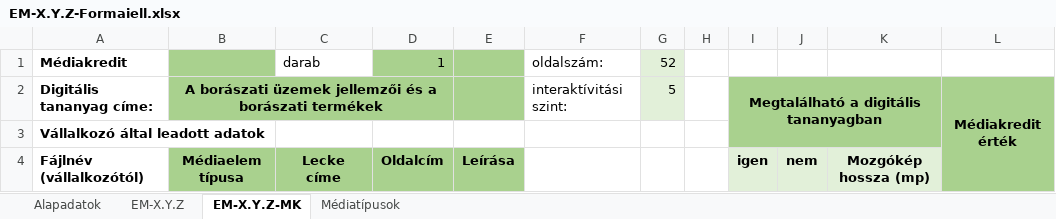
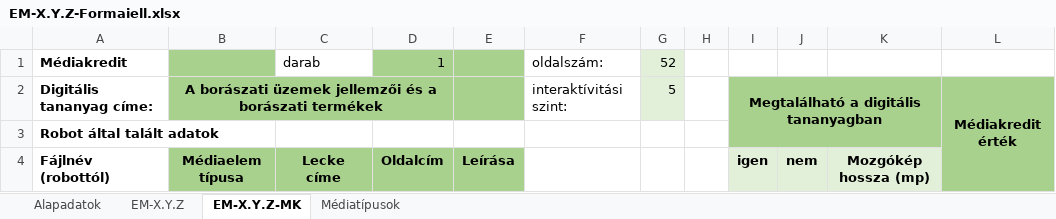
Before and after one commit to lovaszotto/IKK-Robotok, an Excel workbook: sablonok/EM-X.Y.Z-Formaiell.xlsx, sheet EM-X.Y.Z-MK, drawn as a sheet; values as stored, in another font and other column widths than the file's, no borders; the diff names each change by its address in the sheet, - before the commit and + after, or states it on an @@ line.

```diff
--- a/sablonok/EM-X.Y.Z-Formaiell.xlsx (sheet EM-X.Y.Z-MK)
+++ b/sablonok/EM-X.Y.Z-Formaiell.xlsx (sheet EM-X.Y.Z-MK)
-A3: Vállalkozó által leadott adatok
+A3: Robot által talált adatok
-A4: Fájlnév (vállalkozótól)
+A4: Fájlnév (robottól)
```
Also changed, not shown: 12 other files.
